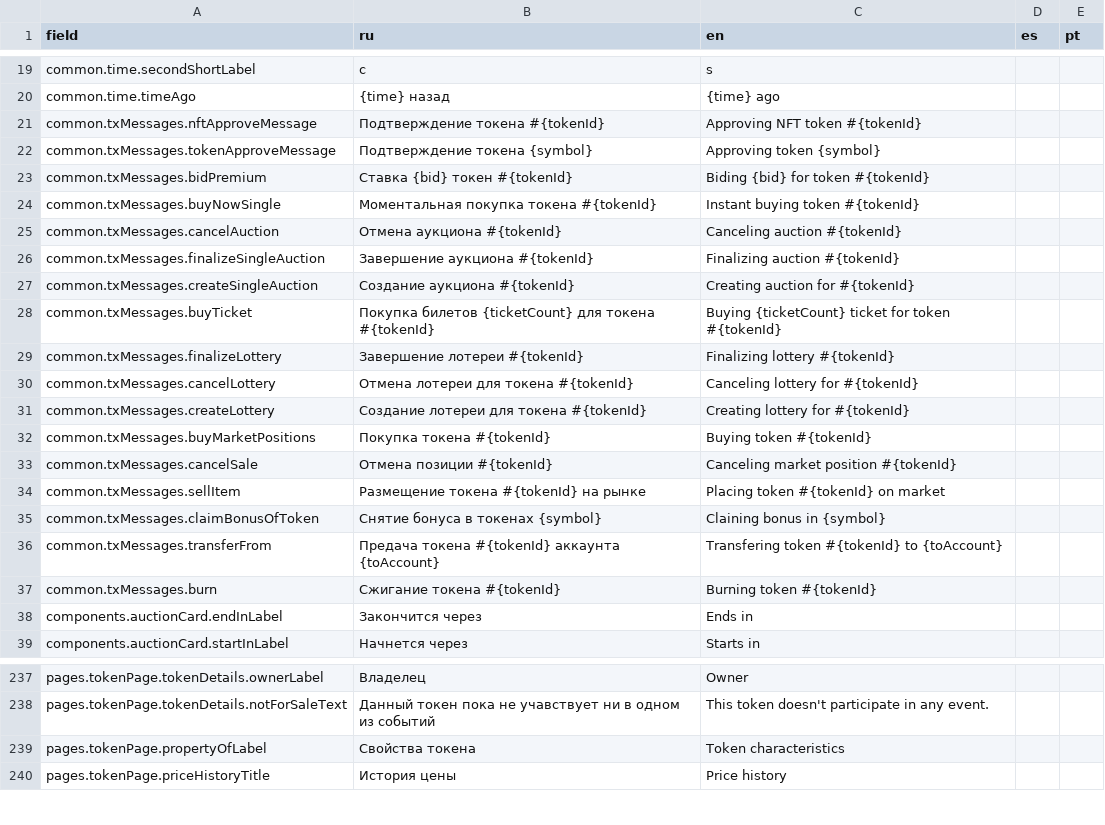
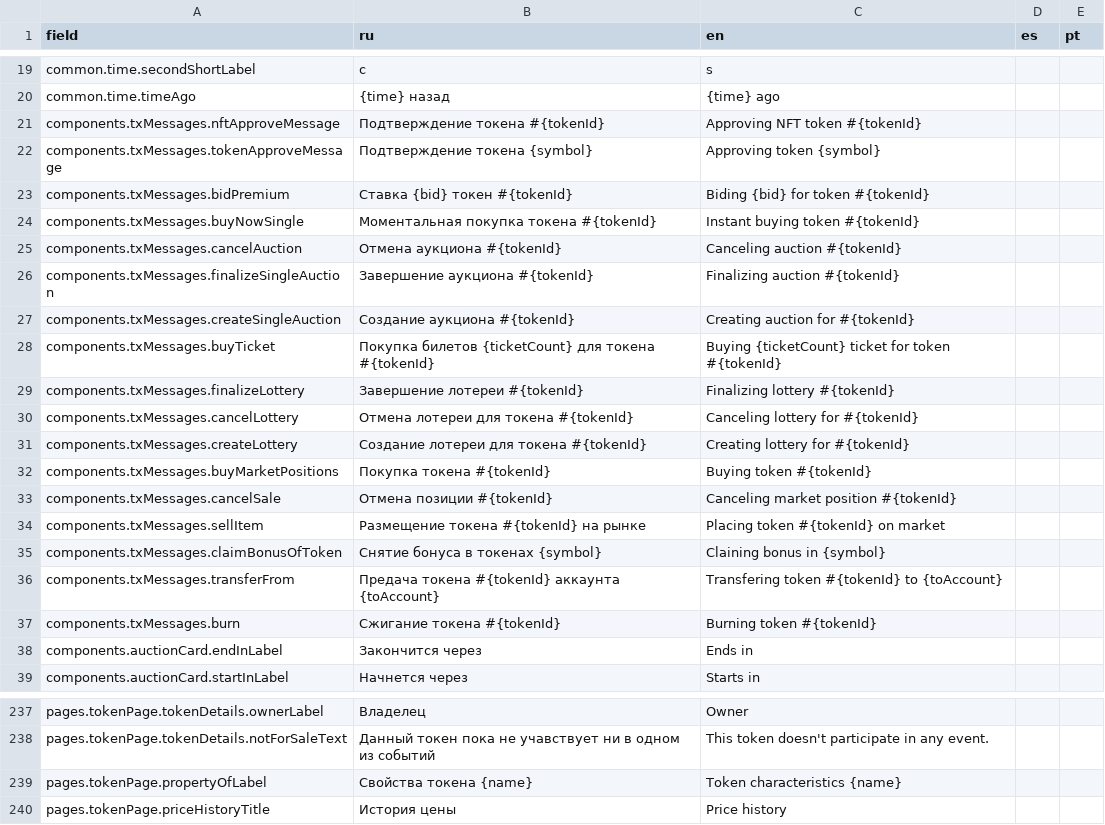
Before and after one commit to axador/ax-file-store, a CSV file: translations/translations.csv, drawn as a sheet; only a part is shown, gaps mark what is left out.

```diff
--- a/translations/translations.csv
+++ b/translations/translations.csv
@@ -20,19 +20,19 @@ common.time.secondShortLabel,с,s,,
 common.time.timeAgo,{time} назад,{time} ago,,
-common.txMessages.nftApproveMessage,Подтверждение токена #{tokenId},Approving NFT token #{tokenId},,
-common.txMessages.tokenApproveMessage,Подтверждение токена {symbol},Approving token {symbol},,
-common.txMessages.bidPremium,Cтавка {bid} токен #{tokenId},Biding {bid} for token #{tokenId},,
-common.txMessages.buyNowSingle,Моментальная покупка токена #{tokenId},Instant buying token #{tokenId},,
-common.txMessages.cancelAuction,Отмена аукциона #{tokenId},Canceling auction #{tokenId},,
-common.txMessages.finalizeSingleAuction,Завершение аукциона #{tokenId},Finalizing auction #{tokenId},,
-common.txMessages.createSingleAuction,Создание аукциона #{tokenId}, Creating auction for #{tokenId},,
-common.txMessages.buyTicket,Покупка билетов {ticketCount} для токена #{tokenId}, Buying {ticketCount} ticket for token #{tokenId},,
-common.txMessages.finalizeLottery,Завершение лотереи #{tokenId},Finalizing lottery #{tokenId},,
-common.txMessages.cancelLottery,Отмена лотереи для токена #{tokenId},Canceling lottery for #{tokenId},,
-common.txMessages.createLottery,Создание лотереи для токена #{tokenId},Creating lottery for #{tokenId},,
-common.txMessages.buyMarketPositions,Покупка токена #{tokenId},Buying token #{tokenId},,
-common.txMessages.cancelSale,Отмена позиции #{tokenId},Canceling market position #{tokenId},,
-common.txMessages.sellItem,Размещение токена #{tokenId} на рынке, Placing token #{tokenId} on market,,
-common.txMessages.claimBonusOfToken,Снятие бонуса в токенах {symbol}, Claining bonus in {symbol},,
-common.txMessages.transferFrom,Предача токена #{tokenId} аккаунта {toAccount},Transfering token #{tokenId} to {toAccount},,
-common.txMessages.burn,Сжигание токена #{tokenId},Burning token #{tokenId},,
+components.txMessages.nftApproveMessage,Подтверждение токена #{tokenId},Approving NFT token #{tokenId},,
+components.txMessages.tokenApproveMessage,Подтверждение токена {symbol},Approving token {symbol},,
+components.txMessages.bidPremium,Cтавка {bid} токен #{tokenId},Biding {bid} for token #{tokenId},,
+components.txMessages.buyNowSingle,Моментальная покупка токена #{tokenId},Instant buying token #{tokenId},,
+components.txMessages.cancelAuction,Отмена аукциона #{tokenId},Canceling auction #{tokenId},,
+components.txMessages.finalizeSingleAuction,Завершение аукциона #{tokenId},Finalizing auction #{tokenId},,
+components.txMessages.createSingleAuction,Создание аукциона #{tokenId}, Creating auction for #{tokenId},,
+components.txMessages.buyTicket,Покупка билетов {ticketCount} для токена #{tokenId}, Buying {ticketCount} ticket for token #{tokenId},,
+components.txMessages.finalizeLottery,Завершение лотереи #{tokenId},Finalizing lottery #{tokenId},,
+components.txMessages.cancelLottery,Отмена лотереи для токена #{tokenId},Canceling lottery for #{tokenId},,
+components.txMessages.createLottery,Создание лотереи для токена #{tokenId},Creating lottery for #{tokenId},,
+components.txMessages.buyMarketPositions,Покупка токена #{tokenId},Buying token #{tokenId},,
+components.txMessages.cancelSale,Отмена позиции #{tokenId},Canceling market position #{tokenId},,
+components.txMessages.sellItem,Размещение токена #{tokenId} на рынке, Placing token #{tokenId} on market,,
+components.txMessages.claimBonusOfToken,Снятие бонуса в токенах {symbol}, Claining bonus in {symbol},,
+components.txMessages.transferFrom,Предача токена #{tokenId} аккаунта {toAccount},Transfering token #{tokenId} to {toAccount},,
+components.txMessages.burn,Сжигание токена #{tokenId},Burning token #{tokenId},,
 components.auctionCard.endInLabel,Закончится через,Ends in,,
@@ -238,3 +238,3 @@ pages.tokenPage.tokenDetails.ownerLabel,Владелец,Owner,,
 pages.tokenPage.tokenDetails.notForSaleText,Данный токен пока не учавствует ни в одном из событий,This token doesn't participate in any event. ,,
-pages.tokenPage.propertyOfLabel,Свойства токена ,Token characteristics,,
+pages.tokenPage.propertyOfLabel,Свойства токена {name},Token characteristics {name},,
 pages.tokenPage.priceHistoryTitle,История цены,Price history,,
```
Also changed, not shown: 4 other files.
